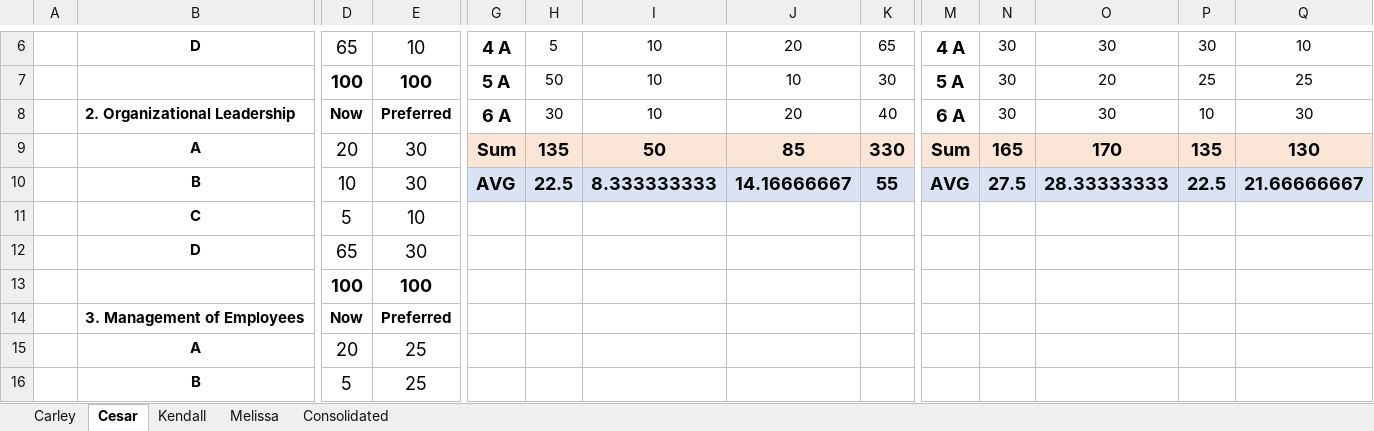
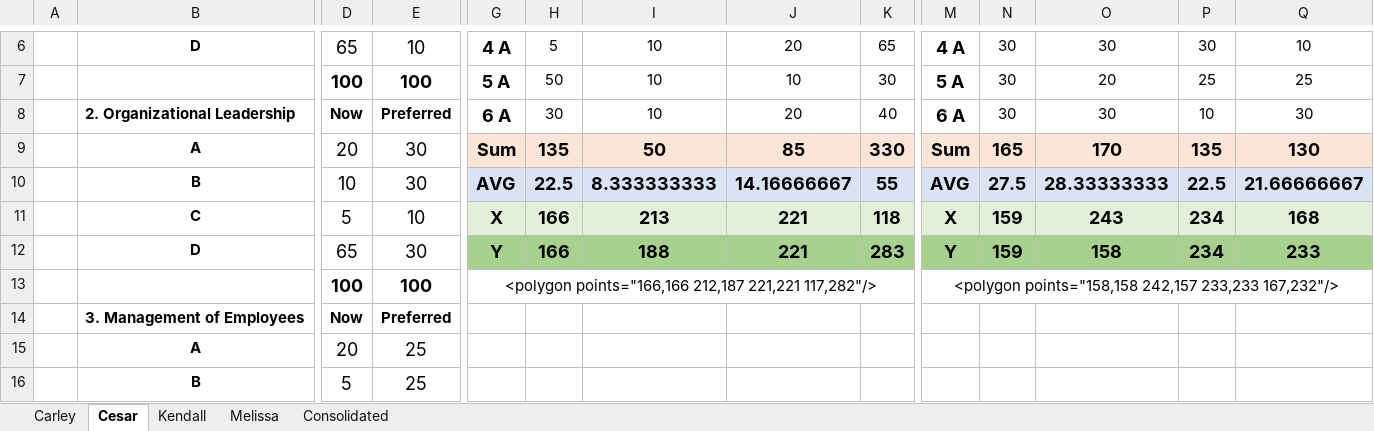
Before and after one commit to kengibso/SVG_Project, an Excel workbook: Assessment Tool.xlsx, sheet Cesar, drawn as a sheet; only a part is shown, gaps mark what is left out; values as stored, in another font and other column widths than the file's, no borders; removed rows and columns are numbered as before the commit, all else as after; rows hold the shown columns only; the diff names each change by its address in the sheet, - before the commit and + after, or states it on an @@ line.

```diff
--- a/Assessment Tool.xlsx (sheet Cesar)
+++ b/Assessment Tool.xlsx (sheet Cesar)
-row 11:  | C | 5 | 10
-row 12:  | D | 65 | 30
+row 11:  | C | 5 | 10 | X | 166 | 213 | 221 | 118 | X | 159 | 243 | 234 | 168
+row 12:  | D | 65 | 30 | Y | 166 | 188 | 221 | 283 | Y | 159 | 158 | 234 | 233
-G13: (empty)
+G13: <polygon points="166,166 212,187 221,221 117,282"/>
+G13:K13 merged
-M13: (empty)
+M13: <polygon points="158,158 242,157 233,233 167,232"/>
+M13:Q13 merged
```
Also changed, not shown: sheet Consolidated, sheet Carley, sheet Kendall, sheet Melissa.
